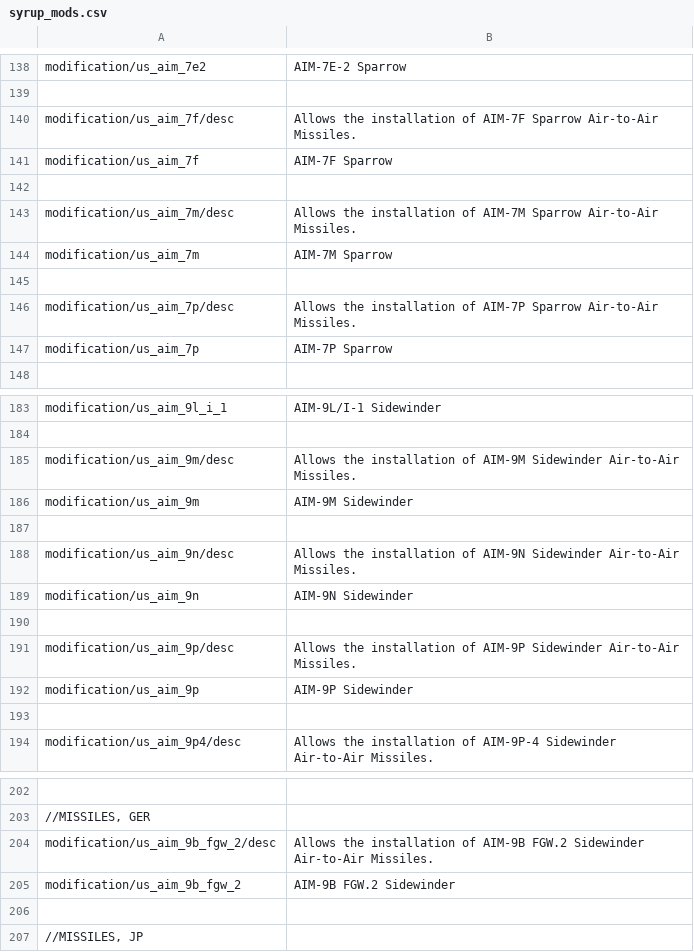
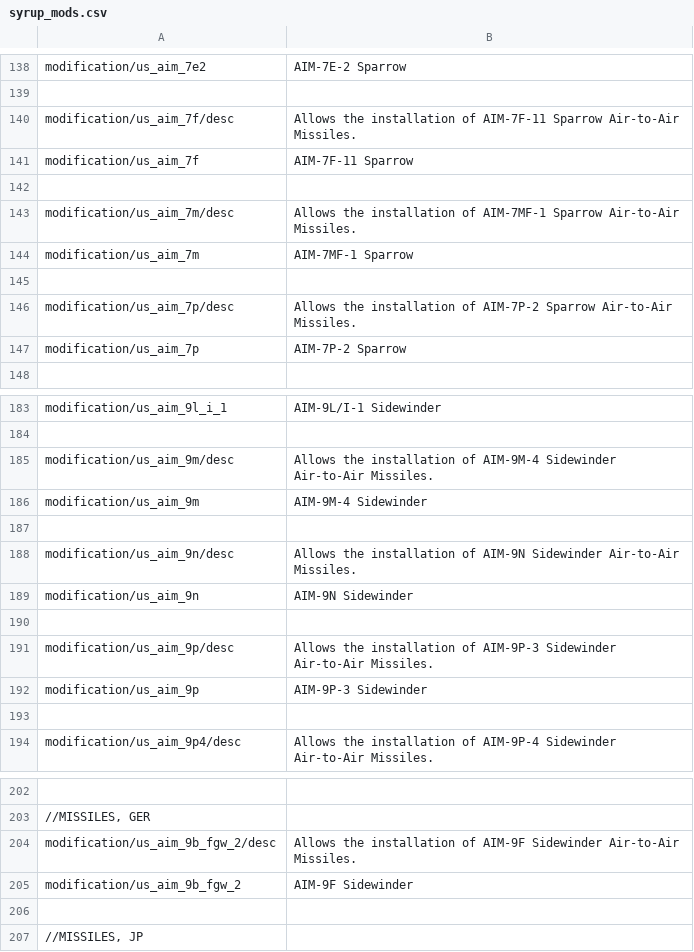
Before and after one commit to LordSyrupy/LordSyrupysLocalization, a CSV file: Mod Files (Dev)/syrup_mods.csv, drawn as a sheet; only a part is shown, gaps mark what is left out; the diff names each change by its address in the sheet, - before the commit and + after, or states it on an @@ line.

```diff
--- a/Mod Files (Dev)/syrup_mods.csv
+++ b/Mod Files (Dev)/syrup_mods.csv
-B140: …installation of AIM-7F Sparrow Air-to-Air…
+B140: …installation of AIM-7F-11 Sparrow Air-to-Air…
-B141: AIM-7F Sparrow
+B141: AIM-7F-11 Sparrow
-B143: …installation of AIM-7M Sparrow Air-to-Air…
+B143: …installation of AIM-7MF-1 Sparrow Air-to-Air…
-B144: AIM-7M Sparrow
+B144: AIM-7MF-1 Sparrow
-B146: …installation of AIM-7P Sparrow Air-to-Air…
+B146: …installation of AIM-7P-2 Sparrow Air-to-Air…
-B147: AIM-7P Sparrow
+B147: AIM-7P-2 Sparrow
-B185: …installation of AIM-9M Sidewinder Air-to-Air…
+B185: …installation of AIM-9M-4 Sidewinder Air-to-Air…
-B186: AIM-9M Sidewinder
+B186: AIM-9M-4 Sidewinder
-B191: …installation of AIM-9P Sidewinder Air-to-Air…
+B191: …installation of AIM-9P-3 Sidewinder Air-to-Air…
-B192: AIM-9P Sidewinder
+B192: AIM-9P-3 Sidewinder
-B204: …installation of AIM-9B FGW.2 Sidewinder Air-to-Air…
+B204: …installation of AIM-9F Sidewinder Air-to-Air…
-B205: AIM-9B FGW.2 Sidewinder
+B205: AIM-9F Sidewinder
```
Also changed, not shown: Mod Files (Dev)/syrup_units_jp.csv, Mod Files (Dev)/syrup_units_usa.csv, 5 other files.
